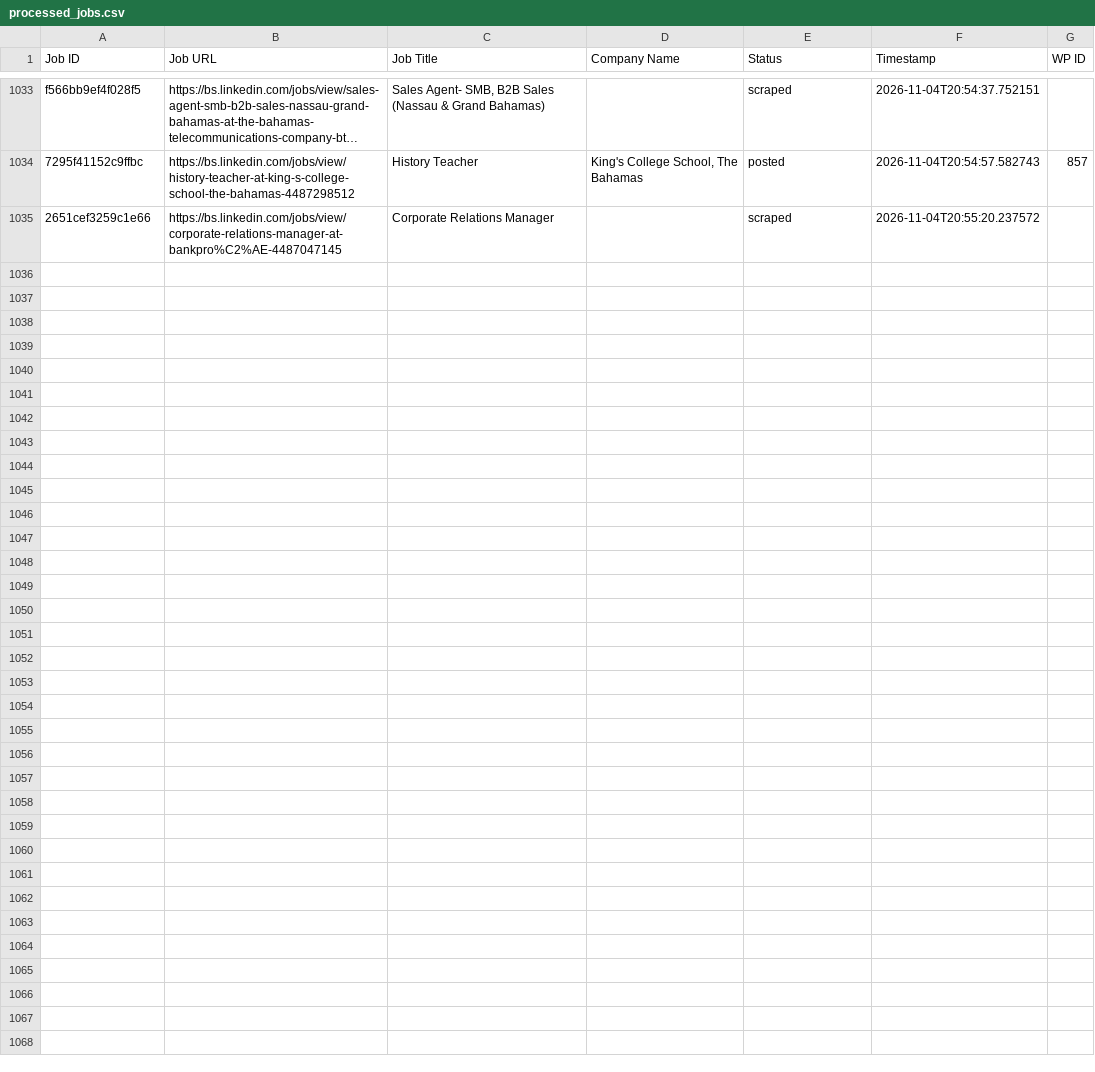
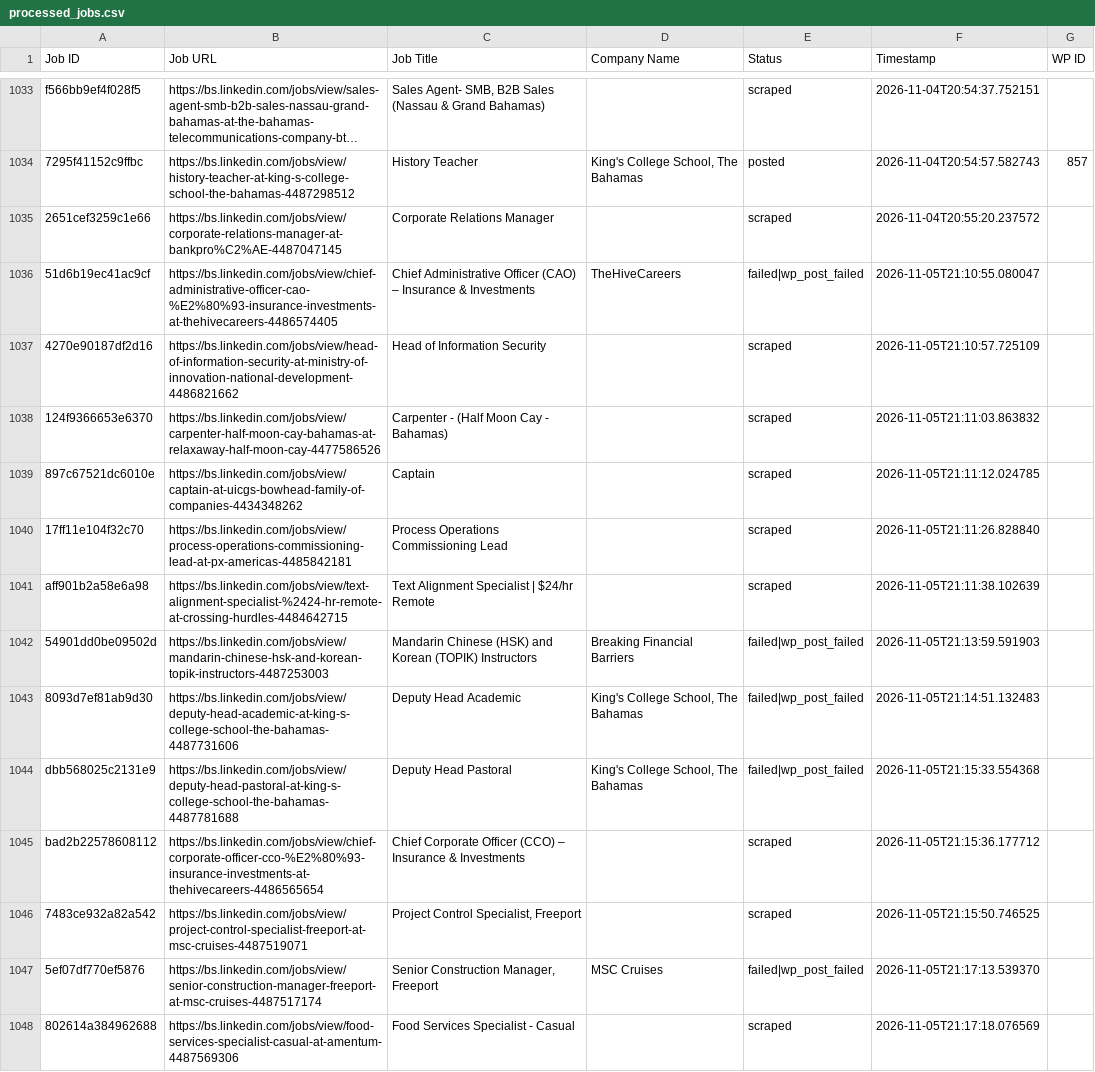
Before and after one commit to mimusdesign/bs, a CSV file: processed_jobs.csv, drawn as a sheet; only a part is shown, gaps mark what is left out; long unchanged cells end in …; the diff names each change by its address in the sheet, - before the commit and + after, or states it on an @@ line.

```diff
--- a/processed_jobs.csv
+++ b/processed_jobs.csv
+row 1036: 51d6b19ec41ac9cf | https://bs.linkedin.com/jobs/view/chief-administrative-officer-cao-%E2%80%93-insurance-investments-at-thehivecareers-4486574405 | Chief Administrative Officer (CAO) – Insurance & Investments | TheHiveCareers | failed|wp_post_failed | 2026-11-05T21:10:55.080047
+row 1037: 4270e90187df2d16 | https://bs.linkedin.com/jobs/view/head-of-information-security-at-ministry-of-innovation-national-development-4486821662 | Head of Information Security |  | scraped | 2026-11-05T21:10:57.725109
+row 1038: 124f9366653e6370 | https://bs.linkedin.com/jobs/view/carpenter-half-moon-cay-bahamas-at-relaxaway-half-moon-cay-4477586526 | Carpenter - (Half Moon Cay - Bahamas) |  | scraped | 2026-11-05T21:11:03.863832
+row 1039: 897c67521dc6010e | https://bs.linkedin.com/jobs/view/captain-at-uicgs-bowhead-family-of-companies-4434348262 | Captain |  | scraped | 2026-11-05T21:11:12.024785
+row 1040: 17ff11e104f32c70 | https://bs.linkedin.com/jobs/view/process-operations-commissioning-lead-at-px-americas-4485842181 | Process Operations Commissioning Lead |  | scraped | 2026-11-05T21:11:26.828840
+row 1041: aff901b2a58e6a98 | https://bs.linkedin.com/jobs/view/text-alignment-specialist-%2424-hr-remote-at-crossing-hurdles-4484642715 | Text Alignment Specialist | $24/hr Remote |  | scraped | 2026-11-05T21:11:38.102639
+row 1042: 54901dd0be09502d | https://bs.linkedin.com/jobs/view/mandarin-chinese-hsk-and-korean-topik-instructors-4487253003 | Mandarin Chinese (HSK) and Korean (TOPIK) Instructors | Breaking Financial Barriers | failed|wp_post_failed | 2026-11-05T21:13:59.591903
+row 1043: 8093d7ef81ab9d30 | https://bs.linkedin.com/jobs/view/deputy-head-academic-at-king-s-college-school-the-bahamas-4487731606 | Deputy Head Academic | King's College School, The Bahamas | failed|wp_post_failed | 2026-11-05T21:14:51.132483
+row 1044: dbb568025c2131e9 | https://bs.linkedin.com/jobs/view/deputy-head-pastoral-at-king-s-college-school-the-bahamas-4487781688 | Deputy Head Pastoral | King's College School, The Bahamas | failed|wp_post_failed | 2026-11-05T21:15:33.554368
+row 1045: bad2b22578608112 | https://bs.linkedin.com/jobs/view/chief-corporate-officer-cco-%E2%80%93-insurance-investments-at-thehivecareers-4486565654 | Chief Corporate Officer (CCO) – Insurance & Investments |  | scraped | 2026-11-05T21:15:36.177712
+row 1046: 7483ce932a82a542 | https://bs.linkedin.com/jobs/view/project-control-specialist-freeport-at-msc-cruises-4487519071 | Project Control Specialist, Freeport |  | scraped | 2026-11-05T21:15:50.746525
+row 1047: 5ef07df770ef5876 | https://bs.linkedin.com/jobs/view/senior-construction-manager-freeport-at-msc-cruises-4487517174 | Senior Construction Manager, Freeport | MSC Cruises | failed|wp_post_failed | 2026-11-05T21:17:13.539370
+row 1048: 802614a384962688 | https://bs.linkedin.com/jobs/view/food-services-specialist-casual-at-amentum-4487569306 | Food Services Specialist - Casual |  | scraped | 2026-11-05T21:17:18.076569
```
